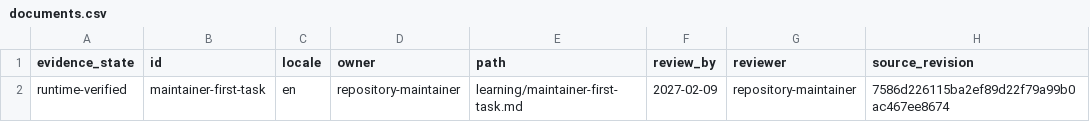
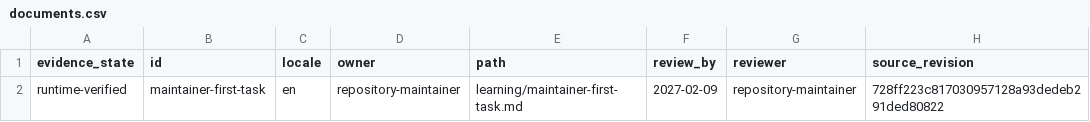
Before and after one commit to Teludens-Lab/neckbeard, a CSV file: .neckbeard/audit/documents.csv, drawn as a sheet.

```diff
--- a/.neckbeard/audit/documents.csv
+++ b/.neckbeard/audit/documents.csv
@@ -1,2 +1,2 @@
 evidence_state,id,locale,owner,path,review_by,reviewer,source_revision
-runtime-verified,maintainer-first-task,en,repository-maintainer,learning/maintainer-first-task.md,2027-02-09,repository-maintainer,7586d226115ba2ef89d22f79a99b0ac467ee8674
+runtime-verified,maintainer-first-task,en,repository-maintainer,learning/maintainer-first-task.md,2027-02-09,repository-maintainer,728ff223c817030957128a93dedeb291ded80822
```
Also changed, not shown: .neckbeard/audit/evidence.csv, .neckbeard/audit/mapping.csv, 10 other files.
